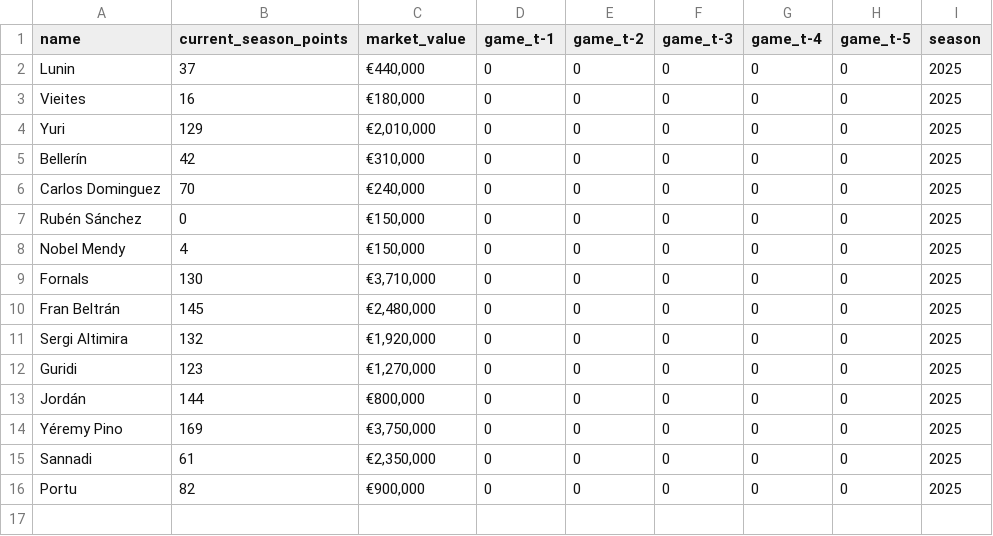
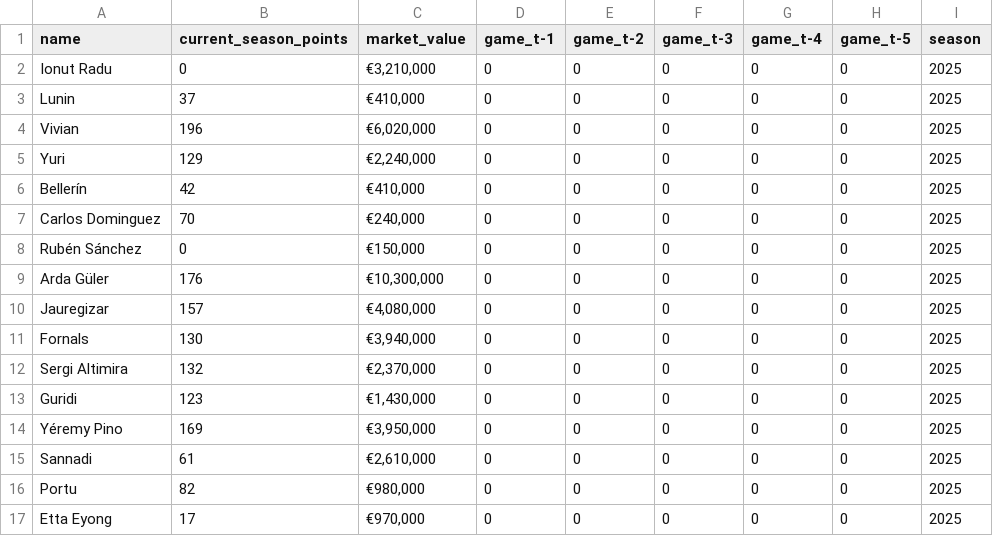
Before and after one commit to JoseParrenoGarcia/Biwenger-playground, a CSV file: etl_biwenger_player_stats/data/raw/current_team.csv, drawn as a sheet.

```diff
--- a/etl_biwenger_player_stats/data/raw/current_team.csv
+++ b/etl_biwenger_player_stats/data/raw/current_team.csv
@@ -1,16 +1,17 @@
 name,current_season_points,market_value,game_t-1,game_t-2,game_t-3,game_t-4,game_t-5,season
-Lunin,37,"€440,000",0,0,0,0,0,2025
-Vieites,16,"€180,000",0,0,0,0,0,2025
-Yuri,129,"€2,010,000",0,0,0,0,0,2025
-Bellerín,42,"€310,000",0,0,0,0,0,2025
+Ionut Radu,0,"€3,210,000",0,0,0,0,0,2025
+Lunin,37,"€410,000",0,0,0,0,0,2025
+Vivian,196,"€6,020,000",0,0,0,0,0,2025
+Yuri,129,"€2,240,000",0,0,0,0,0,2025
+Bellerín,42,"€410,000",0,0,0,0,0,2025
 Carlos Dominguez,70,"€240,000",0,0,0,0,0,2025
 Rubén Sánchez,0,"€150,000",0,0,0,0,0,2025
-Nobel Mendy,4,"€150,000",0,0,0,0,0,2025
-Fornals,130,"€3,710,000",0,0,0,0,0,2025
-Fran Beltrán,145,"€2,480,000",0,0,0,0,0,2025
-Sergi Altimira,132,"€1,920,000",0,0,0,0,0,2025
-Guridi,123,"€1,270,000",0,0,0,0,0,2025
-Jordán,144,"€800,000",0,0,0,0,0,2025
-Yéremy Pino,169,"€3,750,000",0,0,0,0,0,2025
-Sannadi,61,"€2,350,000",0,0,0,0,0,2025
-Portu,82,"€900,000",0,0,0,0,0,2025
+Arda Güler,176,"€10,300,000",0,0,0,0,0,2025
+Jauregizar,157,"€4,080,000",0,0,0,0,0,2025
+Fornals,130,"€3,940,000",0,0,0,0,0,2025
+Sergi Altimira,132,"€2,370,000",0,0,0,0,0,2025
+Guridi,123,"€1,430,000",0,0,0,0,0,2025
+Yéremy Pino,169,"€3,950,000",0,0,0,0,0,2025
+Sannadi,61,"€2,610,000",0,0,0,0,0,2025
+Portu,82,"€980,000",0,0,0,0,0,2025
+Etta Eyong,17,"€970,000",0,0,0,0,0,2025
```
Also changed, not shown: 1 other file.
